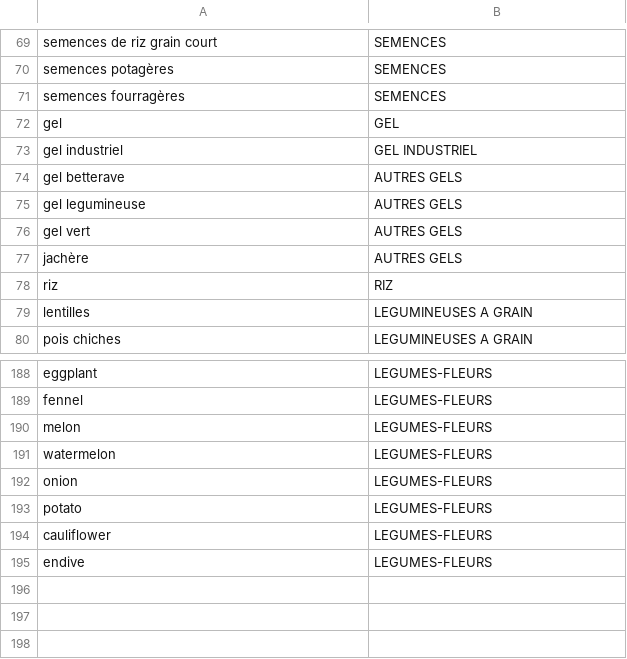
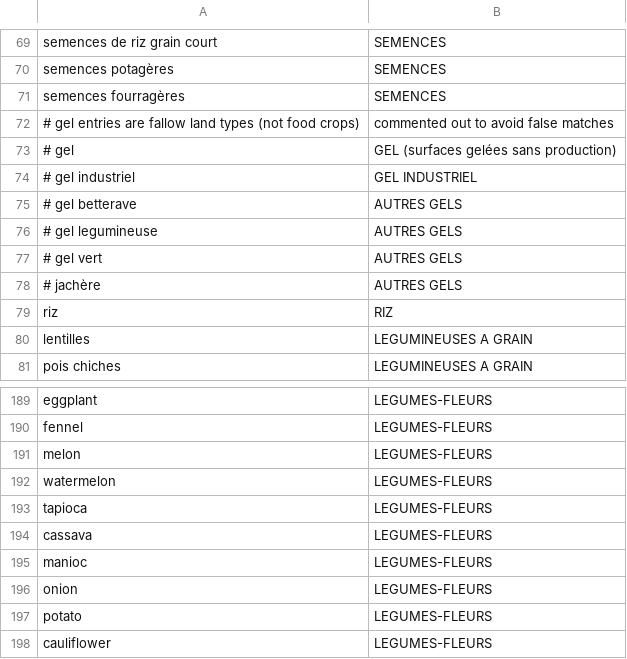
Before and after one commit to MTES-MCT/ecobalyse-data, a CSV file: food/metadata/cropgroup.csv, drawn as a sheet; only a part is shown, gaps mark what is left out; the shorter side is filled out with more unchanged rows.

```diff
--- a/food/metadata/cropgroup.csv
+++ b/food/metadata/cropgroup.csv
@@ -71,8 +71,9 @@ semences potagères,SEMENCES
 semences fourragères,SEMENCES
-gel,GEL
-gel industriel,GEL INDUSTRIEL
-gel betterave,AUTRES GELS
-gel legumineuse,AUTRES GELS
-gel vert,AUTRES GELS
-jachère,AUTRES GELS
+# gel entries are fallow land types (not food crops), commented out to avoid false matches
+# gel,GEL (surfaces gelées sans production)
+# gel industriel,GEL INDUSTRIEL
+# gel betterave,AUTRES GELS
+# gel legumineuse,AUTRES GELS
+# gel vert,AUTRES GELS
+# jachère,AUTRES GELS
 riz,RIZ
@@ -191,2 +192,5 @@ melon,LEGUMES-FLEURS
 watermelon,LEGUMES-FLEURS
+tapioca,LEGUMES-FLEURS
+cassava,LEGUMES-FLEURS
+manioc,LEGUMES-FLEURS
 onion,LEGUMES-FLEURS
```
Also changed, not shown: 3 other files.
